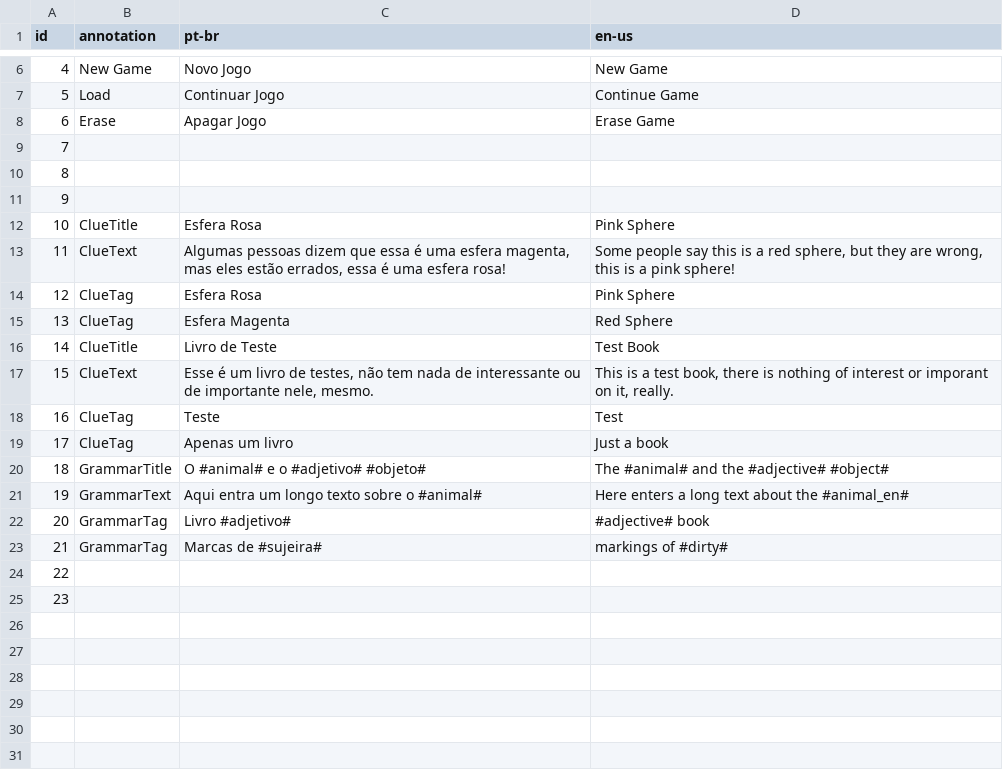
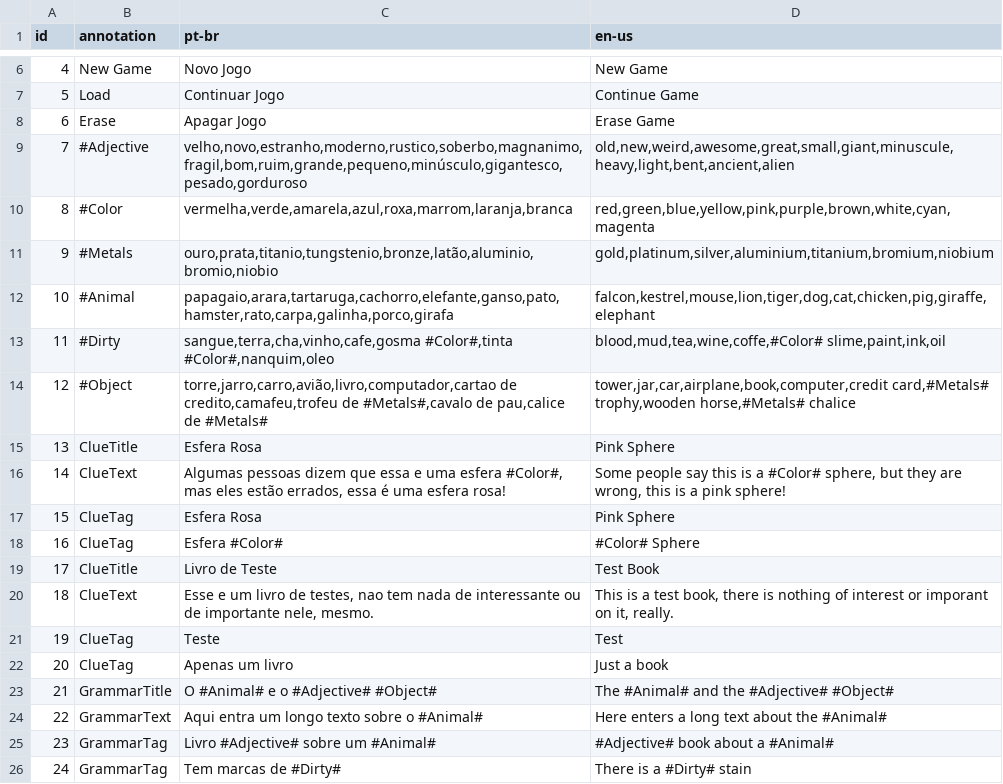
Before and after one commit to Scoppio/OldHorror, a CSV file: Assets/OldHorror/Resources/Dialogs/BagOfWords.csv, drawn as a sheet; only a part is shown, gaps mark what is left out; removed rows and columns are numbered as before the commit, all else as after; the diff names each change by its address in the sheet, - before the commit and + after, or states it on an @@ line.

```diff
--- a/Assets/OldHorror/Resources/Dialogs/BagOfWords.csv
+++ b/Assets/OldHorror/Resources/Dialogs/BagOfWords.csv
-B9 (annotation): (empty)
+B9 (annotation): #Adjective
-C9 (pt-br): (empty)
+C9 (pt-br): velho,novo,estranho,moderno,rustico,soberbo,magnanimo,fragil,bom,ruim,grande,pequeno,minúsculo,gigantesco,pesado,gorduroso
-D9 (en-us): (empty)
+D9 (en-us): old,new,weird,awesome,great,small,giant,minuscule,heavy,light,bent,ancient,alien
-B10 (annotation): (empty)
+B10 (annotation): #Color
-C10 (pt-br): (empty)
+C10 (pt-br): vermelha,verde,amarela,azul,roxa,marrom,laranja,branca
-D10 (en-us): (empty)
+D10 (en-us): red,green,blue,yellow,pink,purple,brown,white,cyan,magenta
-B11 (annotation): (empty)
+B11 (annotation): #Metals
-C11 (pt-br): (empty)
+C11 (pt-br): ouro,prata,titanio,tungstenio,bronze,latão,aluminio,bromio,niobio
-D11 (en-us): (empty)
+D11 (en-us): gold,platinum,silver,aluminium,titanium,bromium,niobium
+row 12: 10 | #Animal | papagaio,arara,tartaruga,cachorro,elefante,ganso,pato,hamster,rato,carpa,galinha,porco,girafa | falcon,kestrel,mouse,lion,tiger,dog,cat,chicken,pig,giraffe,elephant
+row 13: 11 | #Dirty | sangue,terra,cha,vinho,cafe,gosma #Color#,tinta #Color#,nanquim,oleo | blood,mud,tea,wine,coffe,#Color# slime,paint,ink,oil
+row 14: 12 | #Object | torre,jarro,carro,avião,livro,computador,cartao de credito,camafeu,trofeu de #Metals#,cavalo de pau,calice de #Metals# | tower,jar,car,airplane,book,computer,credit card,#Metals# trophy,wooden horse,#Metals# chalice
@@ column A (id) renumbered between rows 15 and 26 @@
-C16 (pt-br): …que essa é uma esfera magenta, mas eles…
+C16 (pt-br): …que essa e uma esfera #Color#, mas eles…
-D16 (en-us): …is a red sphere, but…
+D16 (en-us): …is a #Color# sphere, but…
-C18 (pt-br): Esfera Magenta
+C18 (pt-br): Esfera #Color#
-D18 (en-us): Red Sphere
+D18 (en-us): #Color# Sphere
-C20 (pt-br): Esse é um livro de testes, não tem nada…
+C20 (pt-br): Esse e um livro de testes, nao tem nada…
-C23 (pt-br): O #animal# e o #adjetivo# #objeto#
+C23 (pt-br): O #Animal# e o #Adjective# #Object#
-D23 (en-us): The #animal# and the #adjective# #object#
+D23 (en-us): The #Animal# and the #Adjective# #Object#
-C24 (pt-br): Aqui entra um longo texto sobre o #animal#
+C24 (pt-br): Aqui entra um longo texto sobre o #Animal#
-D24 (en-us): Here enters a long text about the #animal_en#
+D24 (en-us): Here enters a long text about the #Animal#
-C25 (pt-br): Livro #adjetivo#
+C25 (pt-br): Livro #Adjective# sobre um #Animal#
-D25 (en-us): #adjective# book
+D25 (en-us): #Adjective# book about a #Animal#
-C26 (pt-br): Marcas de #sujeira#
+C26 (pt-br): Tem marcas de #Dirty#
-D26 (en-us): markings of #dirty#
+D26 (en-us): There is a #Dirty# stain
-row 24: 22
-row 25: 23
```
Also changed, not shown: 12 other files.
